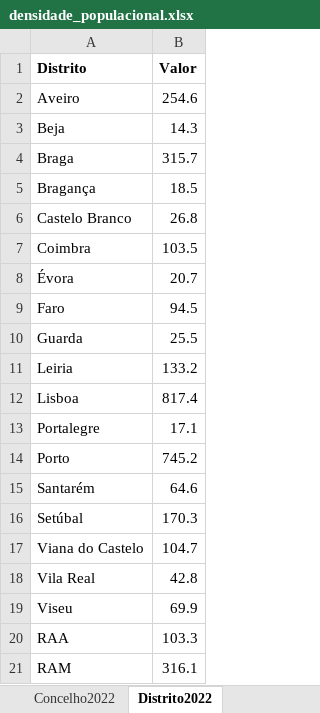
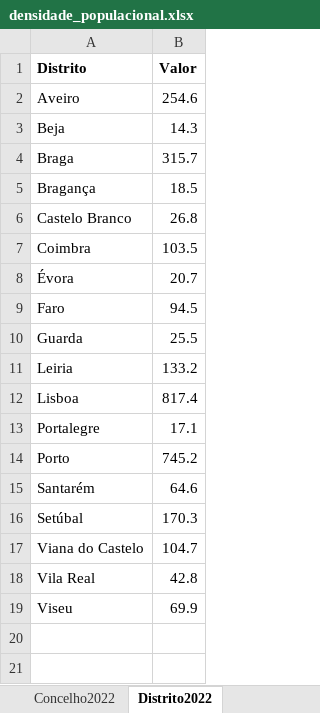
Before and after one commit to tassiogomes/GymTrend-Task-Force, an Excel workbook: Arquivos/Dataset/densidade_populacional.xlsx, sheet Distrito2022, drawn as a sheet; values as stored, in another font and other column widths than the file's, no borders; the diff names each change by its address in the sheet, - before the commit and + after, or states it on an @@ line.

Commit message:
excel densidade populacional pbix jorge

```diff
--- a/Arquivos/Dataset/densidade_populacional.xlsx (sheet Distrito2022)
+++ b/Arquivos/Dataset/densidade_populacional.xlsx (sheet Distrito2022)
-row 20: RAA | 103.3
-row 21: RAM | 316.1
```
Also changed, not shown: 1 other file.
